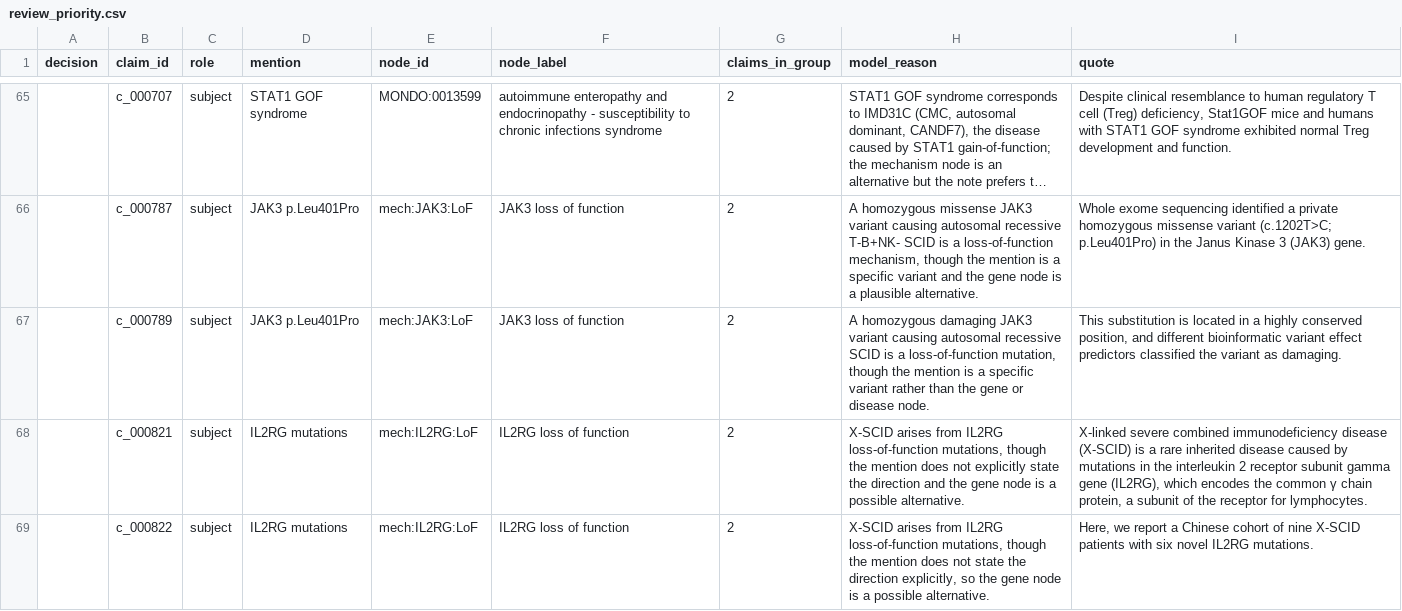
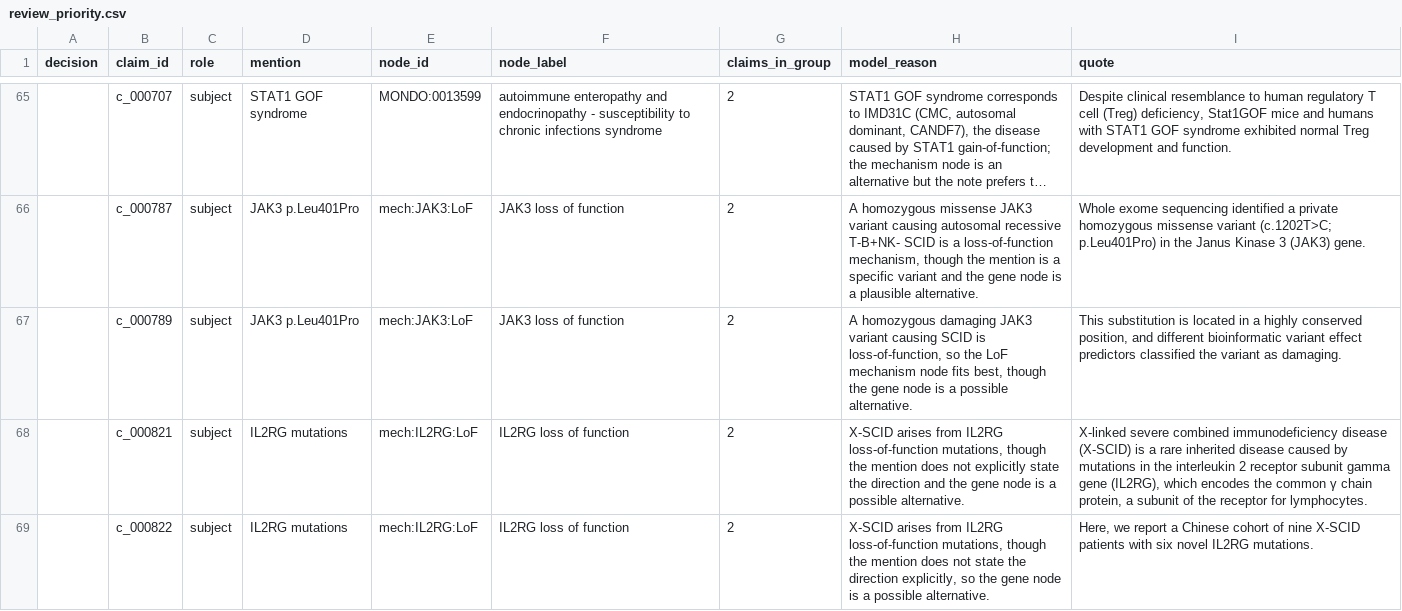
Before and after one commit to jkyan08/Pyrid, a CSV file: data/review_priority.csv, drawn as a sheet; only a part is shown, gaps mark what is left out; long unchanged cells end in …; the diff covers the shown part only.

```diff
--- a/data/review_priority.csv
+++ b/data/review_priority.csv
@@ -66,3 +66,3 @@ decision,claim_id,role,mention,node_id,node_label,claims_in_group,model_reason,q
 ,c_000787,subject,JAK3 p.Leu401Pro,mech:JAK3:LoF,JAK3 loss of function,2,"A homozygous missense JAK3 variant causing autosomal recessive T-B+NK- SCID is a loss-of-function mechanism, though the mention is a specific variant and the gene node is a plausible alternative.",Whole exome sequencing identified a private homozygous missense variant (c.1202T>C; p.Leu401Pro) in the Janus Kinase 3 (JAK3) gene.
-,c_000789,subject,JAK3 p.Leu401Pro,mech:JAK3:LoF,JAK3 loss of function,2,"A homozygous damaging JAK3 variant causing autosomal recessive SCID is a loss-of-function mutation, though the mention is a specific variant rather than the gene or disease node.","This substitution is located in a highly conserved position, and different bioinformatic variant effect predictors classified the variant as damaging."
+,c_000789,subject,JAK3 p.Leu401Pro,mech:JAK3:LoF,JAK3 loss of function,2,"A homozygous damaging JAK3 variant causing SCID is loss-of-function, so the LoF mechanism node fits best, though the gene node is a possible alternative.","This substitution is located in a highly conserved position, and different bioinformatic variant effect predictors classified the variant as damaging."
 ,c_000821,subject,IL2RG mutations,mech:IL2RG:LoF,IL2RG loss of function,2,"X-SCID arises from IL2RG loss-of-function mutations, though the mention does not explicitly state the direction and the gene node is a possible alternative.","X-linked severe combined immunodeficiency disease (X-SCID) is a rare inherited disease caused by mutations in the interleukin 2 receptor subunit gamma gene (IL2RG), which encodes the common γ chain protein, a subunit of the receptor for lymphocytes."
```
Also changed, not shown: 3 added rows, 2 removed rows and 11 edited cells elsewhere in this file, data/review_queue.csv, 7 other files.
